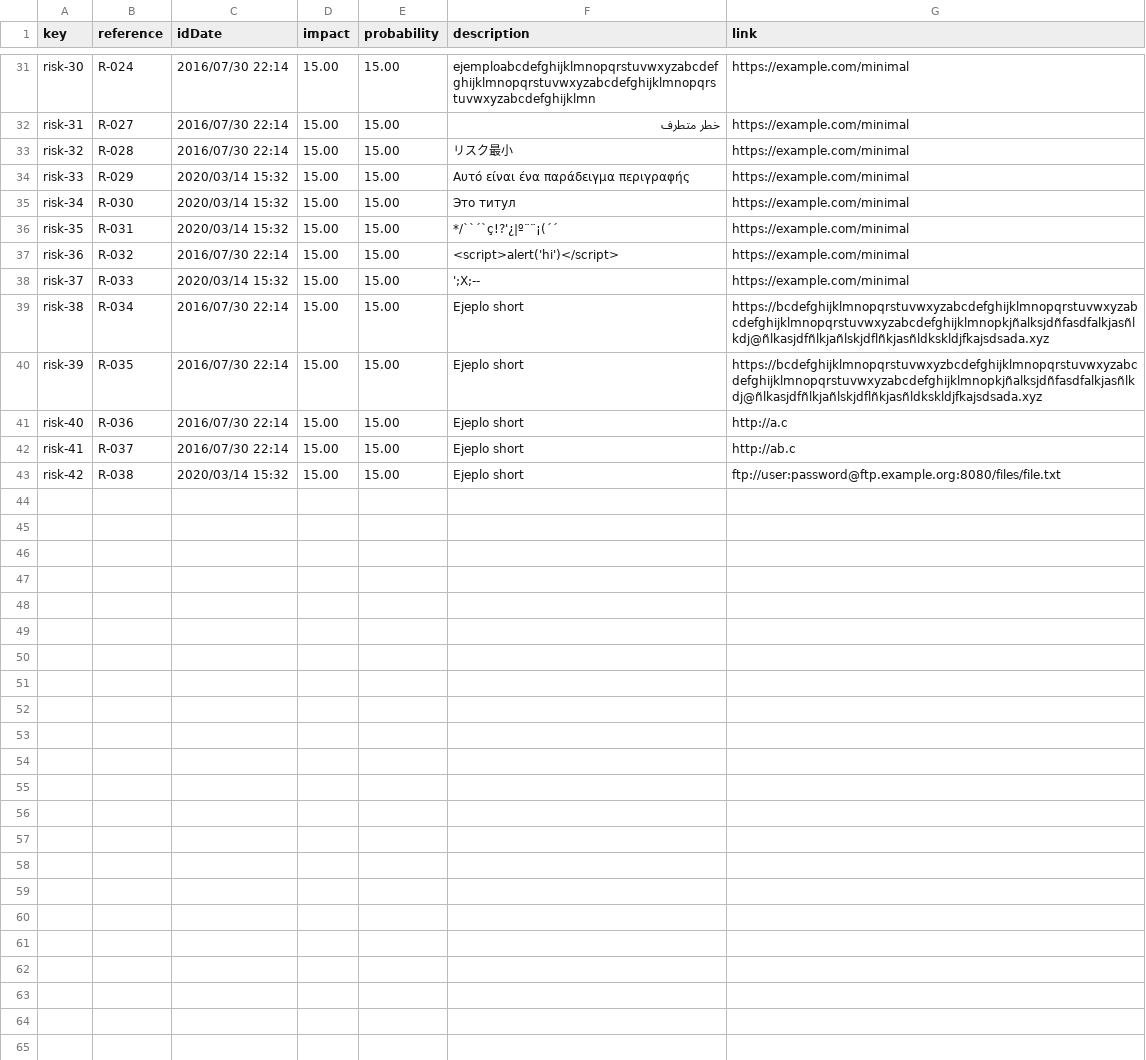
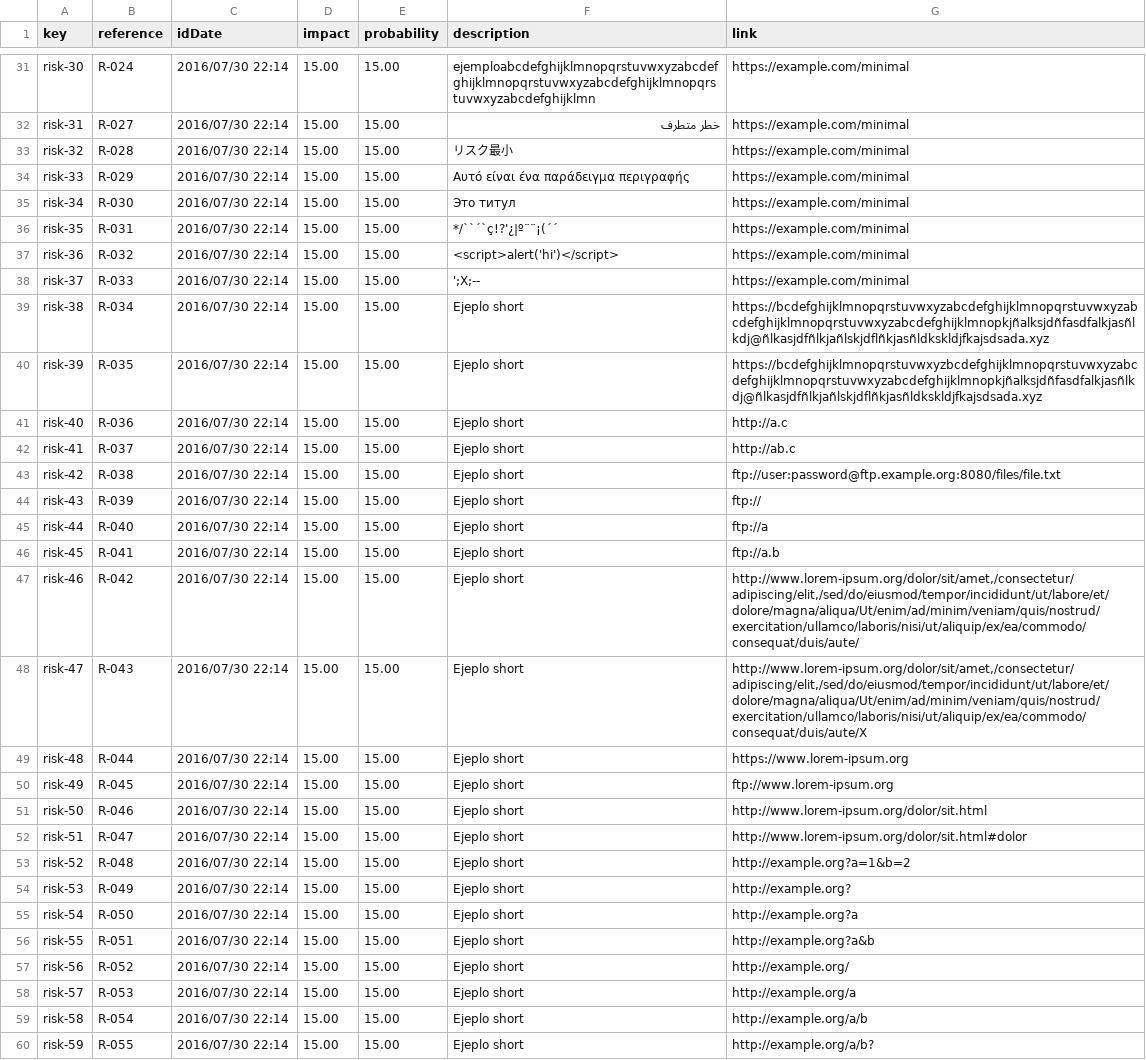
Before and after one commit to Cargarmar18/Acme-SF, a CSV file: src/main/webapp/WEB-INF/resources/sample-data/risk.csv, drawn as a sheet; only a part is shown, gaps mark what is left out; the diff covers the shown part only.

```diff
--- a/src/main/webapp/WEB-INF/resources/sample-data/risk.csv
+++ b/src/main/webapp/WEB-INF/resources/sample-data/risk.csv
@@ -33,7 +33,7 @@ risk-31,R-027,2016/07/30 22:14,15.00,15.00,خطر متطرف,https://example.com
 risk-32,R-028,2016/07/30 22:14,15.00,15.00,リスク最小,https://example.com/minimal
-risk-33,R-029,2020/03/14 15:32,15.00,15.00,Αυτό είναι ένα παράδειγμα περιγραφής,https://example.com/minimal
-risk-34,R-030,2020/03/14 15:32,15.00,15.00,Это титул,https://example.com/minimal
-risk-35,R-031,2020/03/14 15:32,15.00,15.00,*/``´`ç!?'¿|º¨¨¡(´´,https://example.com/minimal
+risk-33,R-029,2016/07/30 22:14,15.00,15.00,Αυτό είναι ένα παράδειγμα περιγραφής,https://example.com/minimal
+risk-34,R-030,2016/07/30 22:14,15.00,15.00,Это титул,https://example.com/minimal
+risk-35,R-031,2016/07/30 22:14,15.00,15.00,*/``´`ç!?'¿|º¨¨¡(´´,https://example.com/minimal
 risk-36,R-032,2016/07/30 22:14,15.00,15.00,<script>alert('hi')</script>,https://example.com/minimal
-risk-37,R-033,2020/03/14 15:32,15.00,15.00,';X;--,https://example.com/minimal
+risk-37,R-033,2016/07/30 22:14,15.00,15.00,';X;--,https://example.com/minimal
 risk-38,R-034,2016/07/30 22:14,15.00,15.00,Ejeplo short,https://bcdefghijklmnopqrstuvwxyzabcdefghijklmnopqrstuvwxyzabcdefghijklmnopqrstuvwxyzabcdefghijklmnopkjñalksjdñfasdfalkjasñlkdj@ñlkasjdfñlkjañlskjdflñkjasñldkskldjfkajsdsada.xyz
@@ -42,2 +42,19 @@ risk-40,R-036,2016/07/30 22:14,15.00,15.00,Ejeplo short,http://a.c
 risk-41,R-037,2016/07/30 22:14,15.00,15.00,Ejeplo short,http://ab.c
-risk-42,R-038,2020/03/14 15:32,15.00,15.00,Ejeplo short,ftp://user:password@ftp.example.org:8080/files/file.txt
+risk-42,R-038,2016/07/30 22:14,15.00,15.00,Ejeplo short,ftp://user:password@ftp.example.org:8080/files/file.txt
+risk-43,R-039,2016/07/30 22:14,15.00,15.00,Ejeplo short,ftp://
+risk-44,R-040,2016/07/30 22:14,15.00,15.00,Ejeplo short,ftp://a
+risk-45,R-041,2016/07/30 22:14,15.00,15.00,Ejeplo short,ftp://a.b
+risk-46,R-042,2016/07/30 22:14,15.00,15.00,Ejeplo short,"http://www.lorem-ipsum.org/dolor/sit/amet,/consectetur/adipiscing/elit,/sed/do/eiusmod/tempor/incididunt/ut/labore/et/dolore/magna/aliqua/Ut/enim/ad/minim/veniam/quis/nostrud/exercitation/ullamco/laboris/nisi/ut/aliquip/ex/ea/commodo/consequat/duis/aute/"
+risk-47,R-043,2016/07/30 22:14,15.00,15.00,Ejeplo short,"http://www.lorem-ipsum.org/dolor/sit/amet,/consectetur/adipiscing/elit,/sed/do/eiusmod/tempor/incididunt/ut/labore/et/dolore/magna/aliqua/Ut/enim/ad/minim/veniam/quis/nostrud/exercitation/ullamco/laboris/nisi/ut/aliquip/ex/ea/commodo/consequat/duis/aute/X"
+risk-48,R-044,2016/07/30 22:14,15.00,15.00,Ejeplo short,https://www.lorem-ipsum.org
+risk-49,R-045,2016/07/30 22:14,15.00,15.00,Ejeplo short,ftp://www.lorem-ipsum.org
+risk-50,R-046,2016/07/30 22:14,15.00,15.00,Ejeplo short,http://www.lorem-ipsum.org/dolor/sit.html
+risk-51,R-047,2016/07/30 22:14,15.00,15.00,Ejeplo short,http://www.lorem-ipsum.org/dolor/sit.html#dolor
+risk-52,R-048,2016/07/30 22:14,15.00,15.00,Ejeplo short,http://example.org?a=1&b=2
+risk-53,R-049,2016/07/30 22:14,15.00,15.00,Ejeplo short,http://example.org?
+risk-54,R-050,2016/07/30 22:14,15.00,15.00,Ejeplo short,http://example.org?a
+risk-55,R-051,2016/07/30 22:14,15.00,15.00,Ejeplo short,http://example.org?a&b
+risk-56,R-052,2016/07/30 22:14,15.00,15.00,Ejeplo short,http://example.org/
+risk-57,R-053,2016/07/30 22:14,15.00,15.00,Ejeplo short,http://example.org/a
+risk-58,R-054,2016/07/30 22:14,15.00,15.00,Ejeplo short,http://example.org/a/b
+risk-59,R-055,2016/07/30 22:14,15.00,15.00,Ejeplo short,http://example.org/a/b?
```
Also changed, not shown: 1 added row elsewhere in this file, src/main/webapp/WEB-INF/resources/sample-data/invoice.csv, src/main/webapp/WEB-INF/resources/sample-data/objective.csv, 3 other files.
